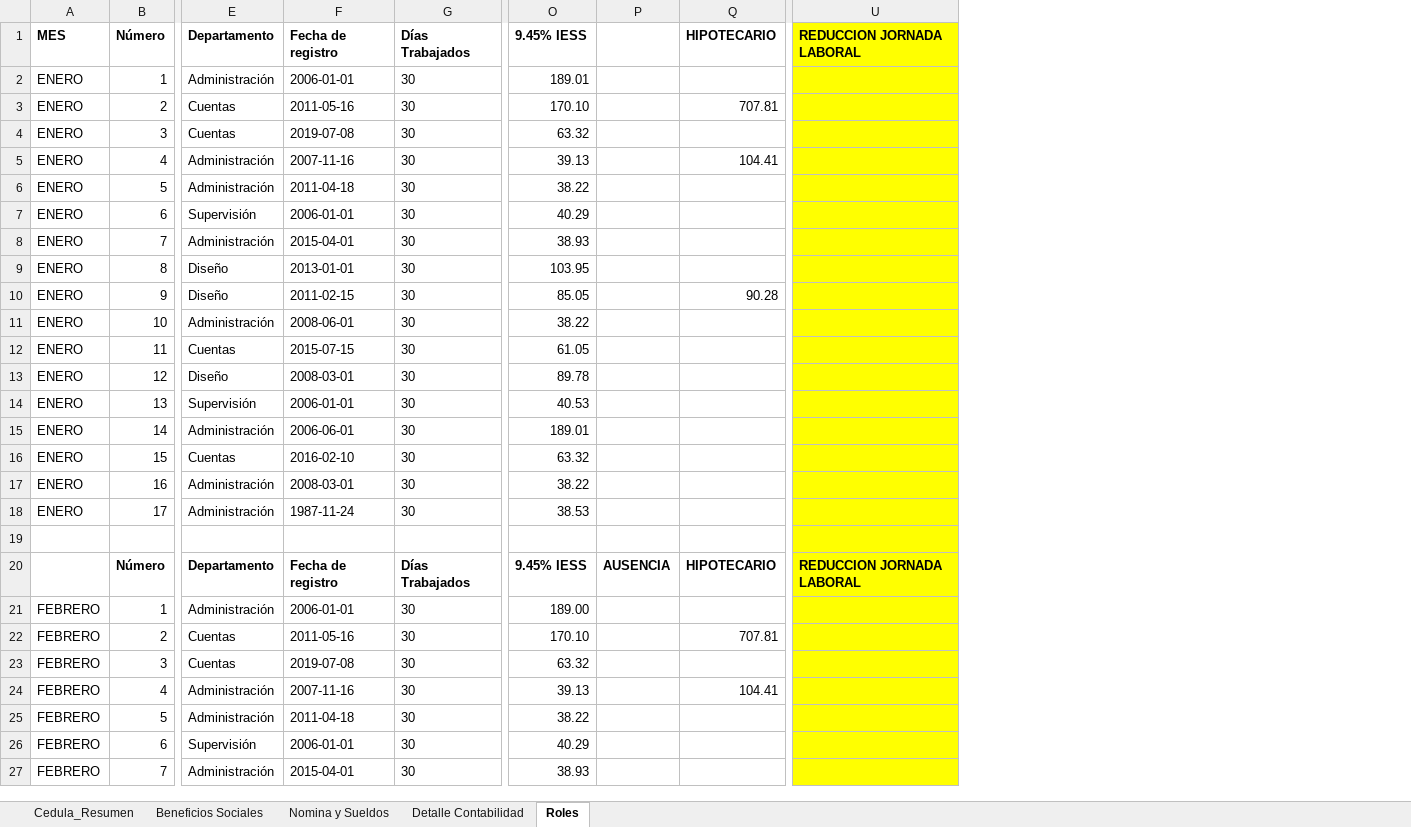
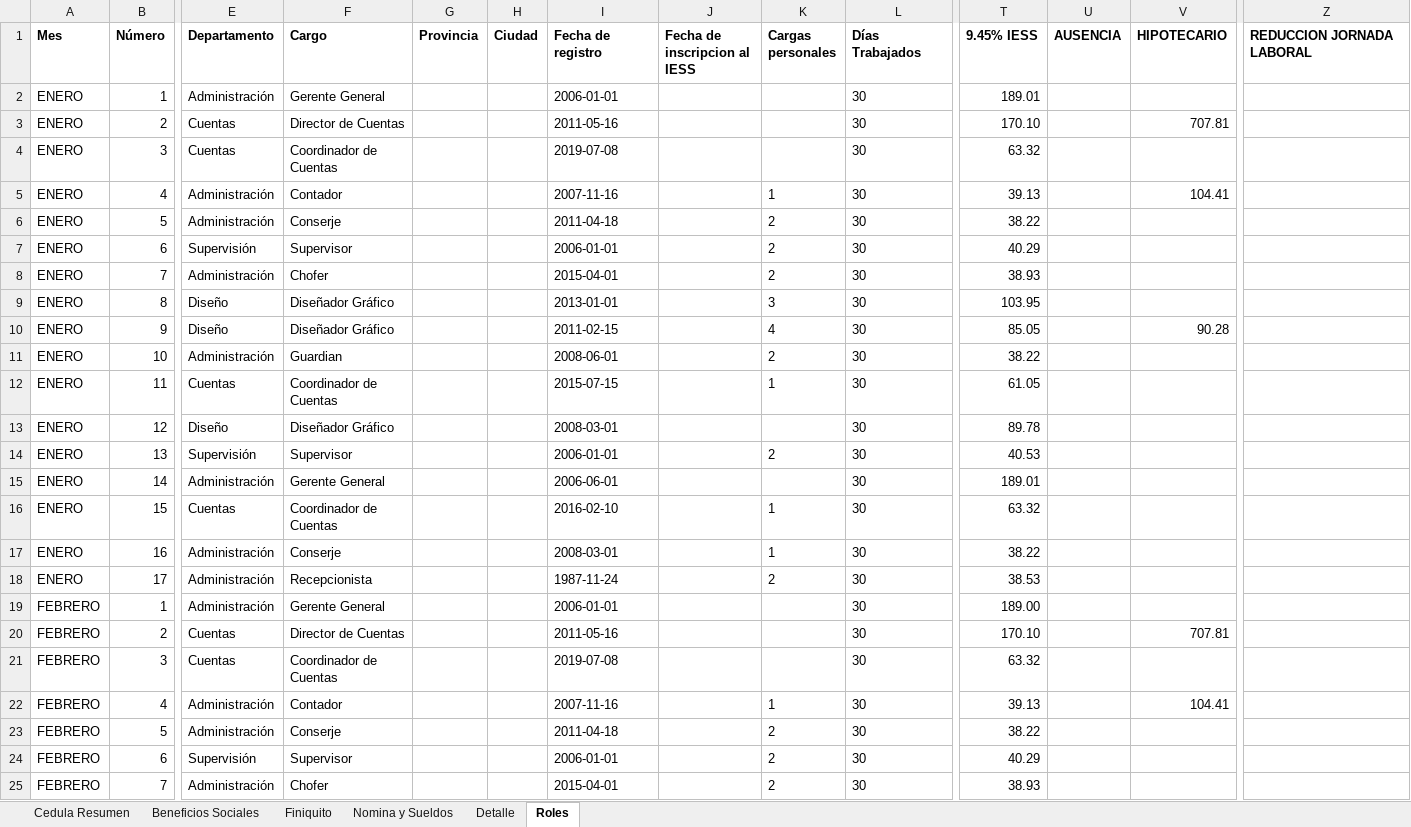
Before and after one commit to cesarleon911/VISACOM, an Excel workbook: FASE II - Ejecucion/6000 Pasivos y Patrimonio/6400 Otras obligaciones corrientes/6401 - Auditoria de otras obligaciones corrientes.xlsx, sheet Roles, drawn as a sheet; only a part is shown, gaps mark what is left out; values as stored, in another font and other column widths than the file's, no borders; removed rows and columns are numbered as before the commit, all else as after; rows hold the shown columns only; the diff covers the shown part only; the diff names each change by its address in the sheet, - before the commit and + after, or states it on an @@ line.

```diff
--- a/FASE II - Ejecucion/6000 Pasivos y Patrimonio/6400 Otras obligaciones corrientes/6401 - Auditoria de otras obligaciones corrientes.xlsx (sheet Roles)
+++ b/FASE II - Ejecucion/6000 Pasivos y Patrimonio/6400 Otras obligaciones corrientes/6401 - Auditoria de otras obligaciones corrientes.xlsx (sheet Roles)
-sheet tab: Cedula_Resumen
+sheet tab: Cedula Resumen
@@ sheet tab hidden: Detalle Contabilidad @@
+sheet tab: Finiquito
+sheet tab: Detalle
+column F (Cargo), rows 2-25: Gerente General | Director de Cuentas | Coordinador de Cuentas | Contador | Conserje | Supervisor | Chofer | Diseñador Gráfico | Diseñador Gráfico | Guardian | Coordinador de Cuentas | Diseñador Gráfico | Supervisor | Gerente General | Coordinador de Cuentas | Conserje | Recepcionista | Gerente General | Director de Cuentas | Coordinador de Cuentas | Contador | Conserje | Supervisor | Chofer
+column G (Provincia), empty
+column H (Ciudad), empty
+column J (Fecha de inscripcion al IESS), empty
+column K (Cargas personales), rows 5-25: 1 | 2 | 2 | 2 | 3 | 4 | 2 | 1 |  | 2 |  | 1 | 1 | 2 |  |  |  | 1 | 2 | 2 | 2
-A1: MES
+A1: Mes
-U1: (empty)
+U1: AUSENCIA
-Z1:Z18 fill: #FFFF00
+Z1:Z18 fill: none
-row 19: (empty)
-row 20:  | Número | Departamento | Fecha de registro | Días Trabajados | 9.45% IESS | AUSENCIA | HIPOTECARIO | REDUCCION JORNADA LABORAL
-Z19:Z25 fill: #FFFF00
+Z19:Z25 fill: none
```
Also changed, not shown: 38 added rows, 14 removed rows, 59 edited cells and cell formats elsewhere in this sheet, sheet Beneficios Sociales, sheet Cedula Resumen, sheet Nomina y Sueldos, formulas that keep their value, hidden cells, charts or pictures, FASE II - Ejecucion/5000 Activos/5600 Propiedades y equipos/5601 Auditoria de propiedades y equipos.xlsx, 7 other files.
